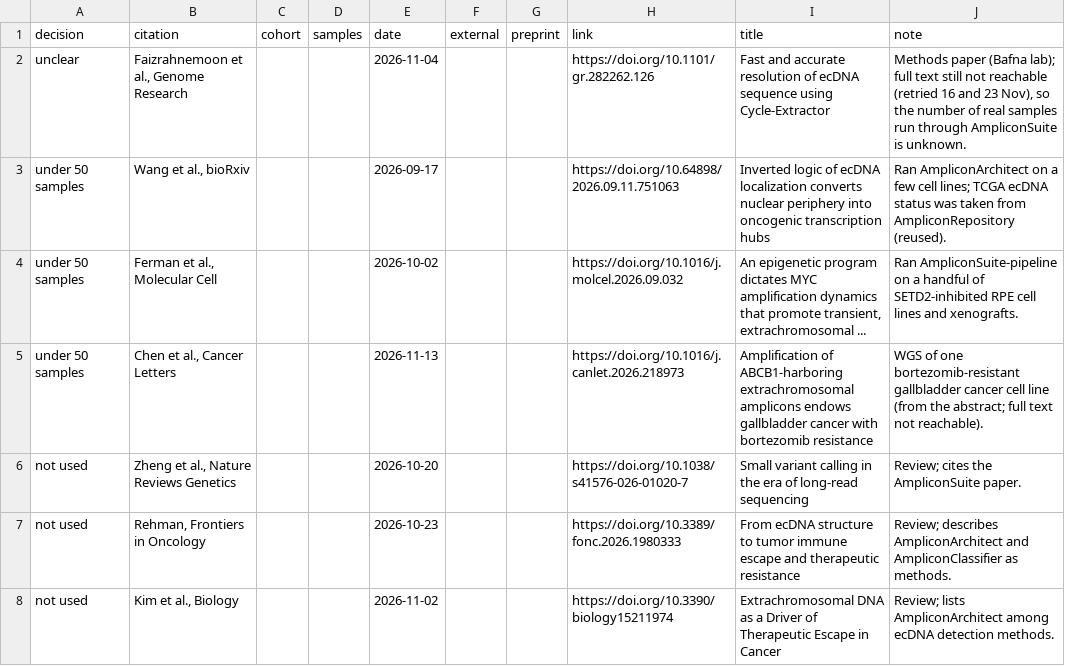
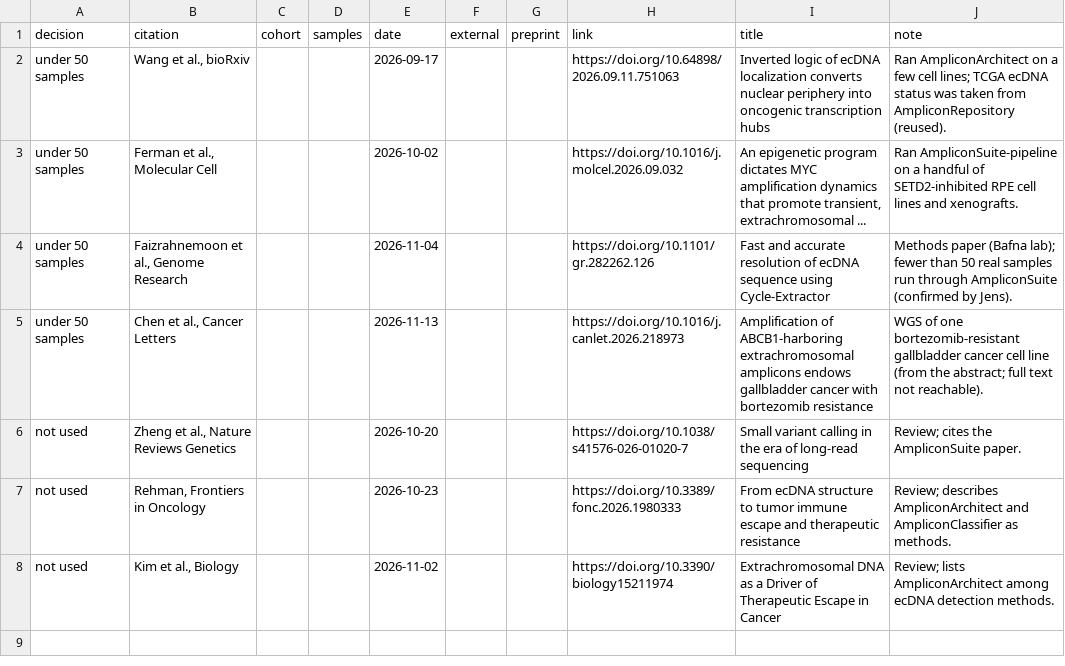
Before and after one commit to jluebeck/jluebeck.github.io, a CSV file: scripts/usage_review.csv, drawn as a sheet.

```diff
--- a/scripts/usage_review.csv
+++ b/scripts/usage_review.csv
@@ -1,5 +1,5 @@
 decision,citation,cohort,samples,date,external,preprint,link,title,note
-unclear,"Faizrahnemoon et al., Genome Research",,,2026-11-04,,,https://doi.org/10.1101/gr.282262.126,Fast and accurate resolution of ecDNA sequence using Cycle-Extractor,"Methods paper (Bafna lab); full text still not reachable (retried 16 and 23 Nov), so the number of real samples run through AmpliconSuite is unknown."
 under 50 samples,"Wang et al., bioRxiv",,,2026-09-17,,,https://doi.org/10.64898/2026.09.11.751063,Inverted logic of ecDNA localization converts nuclear periphery into oncogenic transcription hubs,Ran AmpliconArchitect on a few cell lines; TCGA ecDNA status was taken from AmpliconRepository (reused).
 under 50 samples,"Ferman et al., Molecular Cell",,,2026-10-02,,,https://doi.org/10.1016/j.molcel.2026.09.032,"An epigenetic program dictates MYC amplification dynamics that promote transient, extrachromosomal ...",Ran AmpliconSuite-pipeline on a handful of SETD2-inhibited RPE cell lines and xenografts.
+under 50 samples,"Faizrahnemoon et al., Genome Research",,,2026-11-04,,,https://doi.org/10.1101/gr.282262.126,Fast and accurate resolution of ecDNA sequence using Cycle-Extractor,Methods paper (Bafna lab); fewer than 50 real samples run through AmpliconSuite (confirmed by Jens).
 under 50 samples,"Chen et al., Cancer Letters",,,2026-11-13,,,https://doi.org/10.1016/j.canlet.2026.218973,Amplification of ABCB1-harboring extrachromosomal amplicons endows gallbladder cancer with bortezomib resistance,WGS of one bortezomib-resistant gallbladder cancer cell line (from the abstract; full text not reachable).
```
Also changed, not shown: 1 other file.
